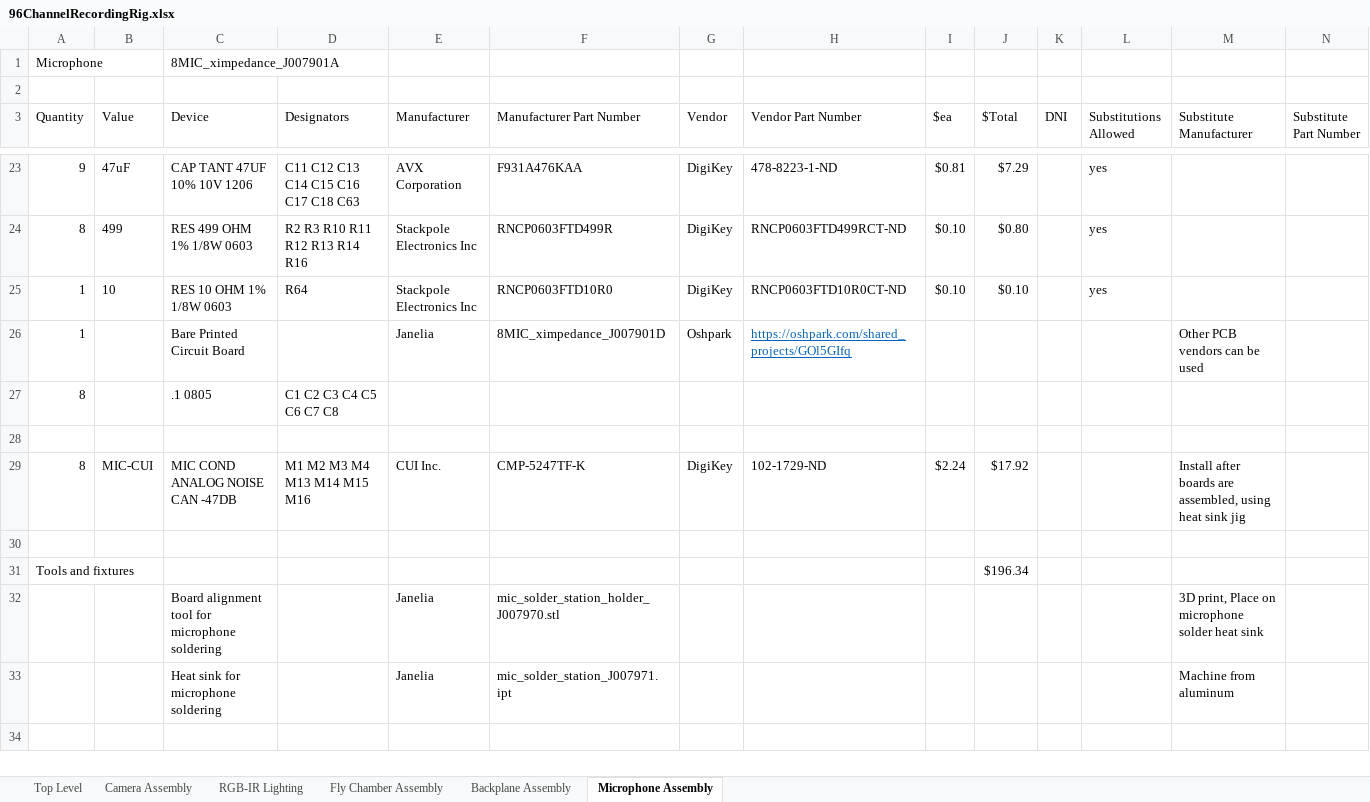
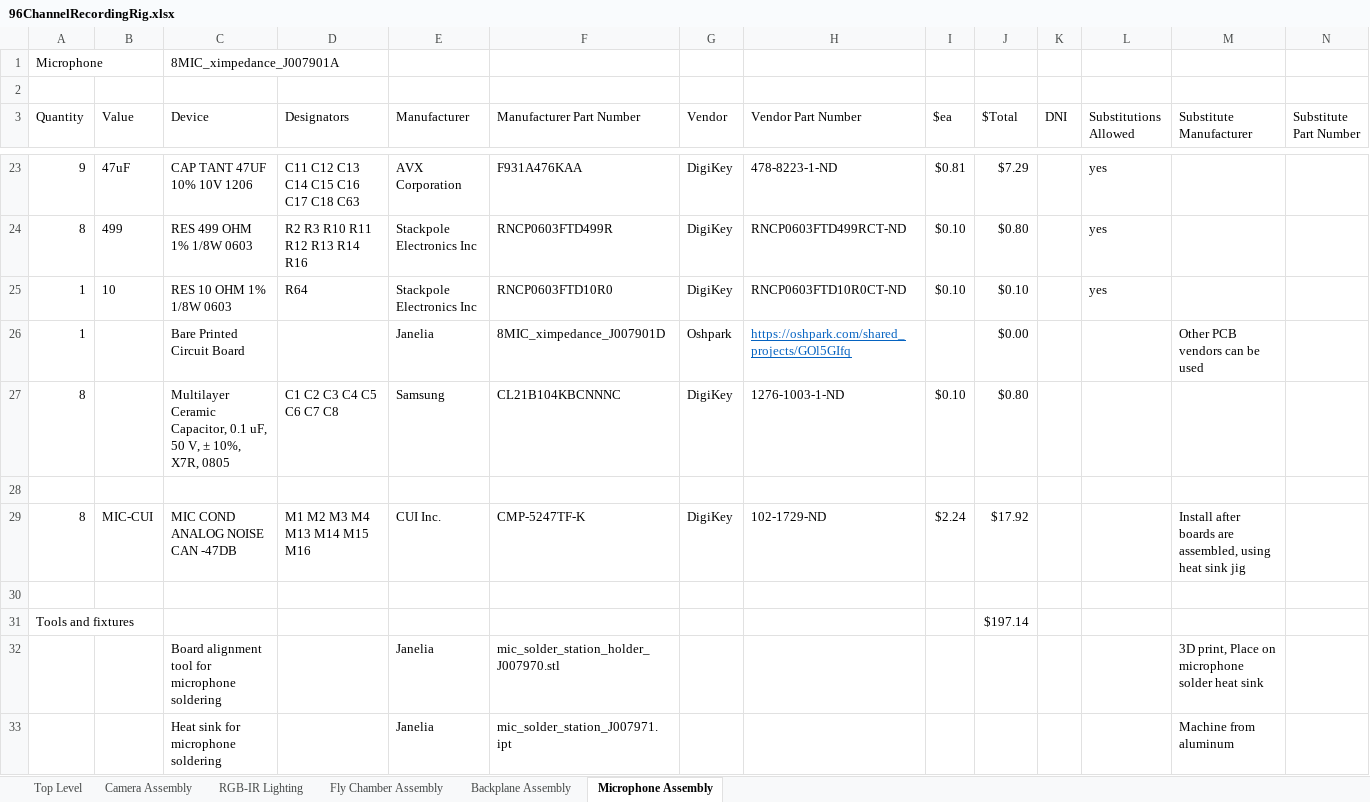
Before and after one commit to janelia-experimental-technology/FlySong, an Excel workbook: 96ChannelRecordingRig.xlsx, sheet Microphone Assembly, drawn as a sheet; only a part is shown, gaps mark what is left out; values as stored, in another font and other column widths than the file's, no borders; removed rows and columns are numbered as before the commit, all else as after; the diff names each change by its address in the sheet, - before the commit and + after, or states it on an @@ line.

```diff
--- a/96ChannelRecordingRig.xlsx (sheet Microphone Assembly)
+++ b/96ChannelRecordingRig.xlsx (sheet Microphone Assembly)
-J26 ($Total): (empty)
+J26 ($Total): $0.00
-row 27: 8 |  | .1 0805 | C1 C2 C3 C4 C5 C6 C7 C8
+row 27: 8 |  | Multilayer Ceramic Capacitor, 0.1 uF, 50 V, ± 10%, X7R, 0805 | C1 C2 C3 C4 C5 C6 C7 C8 | Samsung | CL21B104KBCNNNC | DigiKey | 1276-1003-1-ND | $0.10 | $0.80
-J31 ($Total): $196.34
+J31 ($Total): $197.14
```
Also changed, not shown: sheet RGB-IR Lighting, 7 other files.
